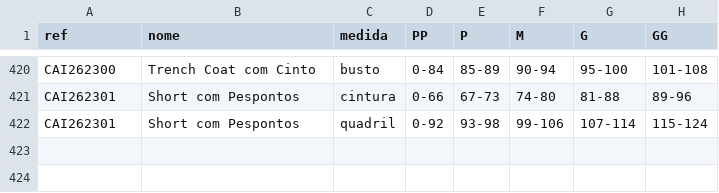
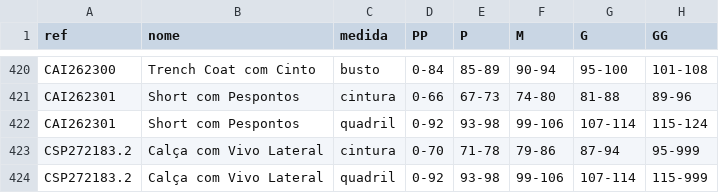
Before and after one commit to joaobressann-lab/medidas-carlota, a CSV file: medidas.csv, drawn as a sheet; only a part is shown, gaps mark what is left out; the diff names each change by its address in the sheet, - before the commit and + after, or states it on an @@ line.

Commit message:
Add CSP272183.2

```diff
--- a/medidas.csv
+++ b/medidas.csv
+row 423: CSP272183.2 | Calça com Vivo Lateral | cintura | 0-70 | 71-78 | 79-86 | 87-94 | 95-999
+row 424: CSP272183.2 | Calça com Vivo Lateral | quadril | 0-92 | 93-98 | 99-106 | 107-114 | 115-999
```
